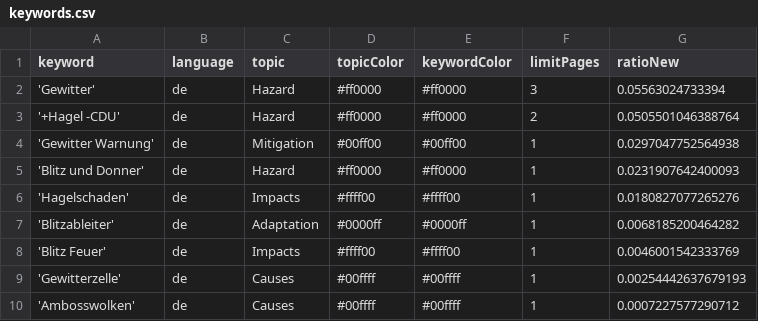
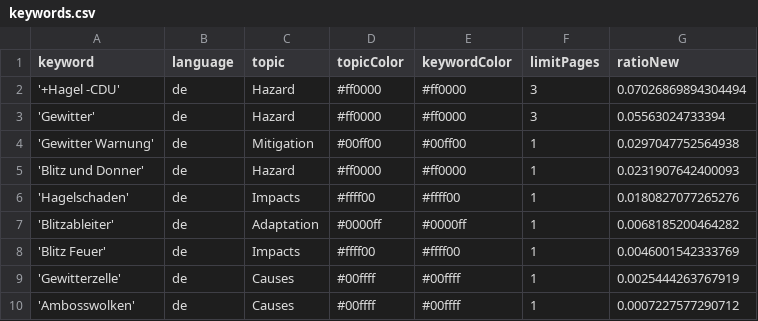
Before and after one commit to friedhumb-news/thunderstormIsComing, a CSV file: keywords.csv, drawn as a sheet.

```diff
--- a/keywords.csv
+++ b/keywords.csv
@@ -1,4 +1,4 @@
 keyword,language,topic,topicColor,keywordColor,limitPages,ratioNew
+'+Hagel -CDU',de,Hazard,#ff0000,#ff0000,3,0.07026869894304494
 'Gewitter',de,Hazard,#ff0000,#ff0000,3,0.05563024733394
-'+Hagel -CDU',de,Hazard,#ff0000,#ff0000,2,0.0505501046388764
 'Gewitter Warnung',de,Mitigation,#00ff00,#00ff00,1,0.0297047752564938
@@ -8,3 +8,3 @@ keyword,language,topic,topicColor,keywordColor,limitPages,ratioNew
 'Blitz Feuer',de,Impacts,#ffff00,#ffff00,1,0.0046001542333769
-'Gewitterzelle',de,Causes,#00ffff,#00ffff,1,0.00254442637679193
+'Gewitterzelle',de,Causes,#00ffff,#00ffff,1,0.0025444263767919
 'Ambosswolken',de,Causes,#00ffff,#00ffff,1,0.0007227577290712
```
Also changed, not shown: csv/news_2026_03.csv, 1 other file.
